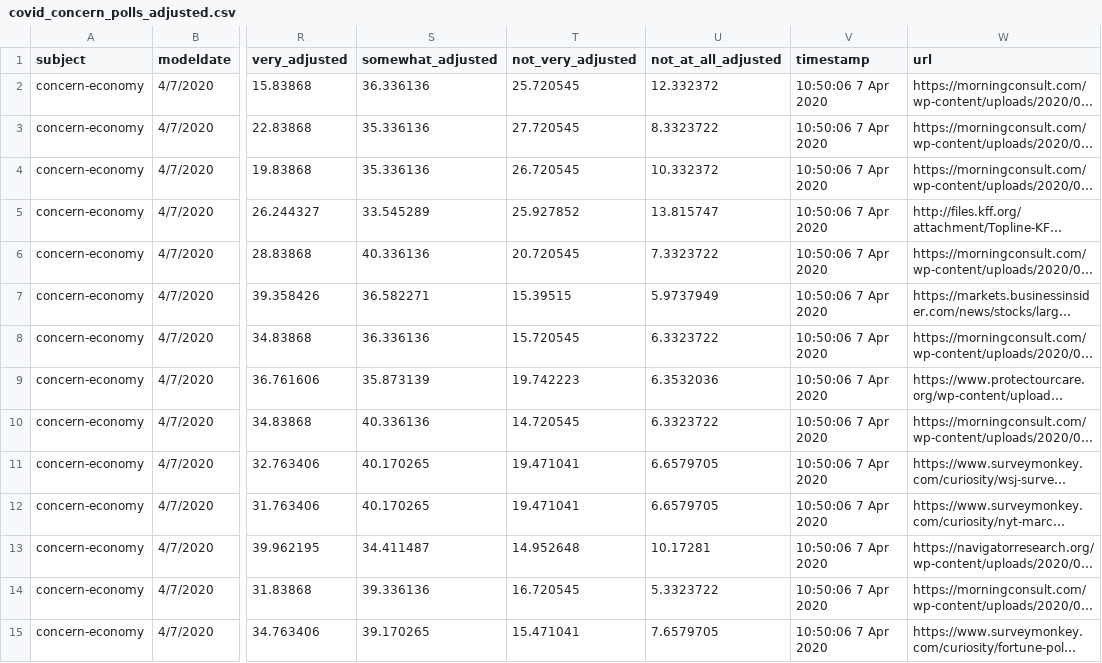
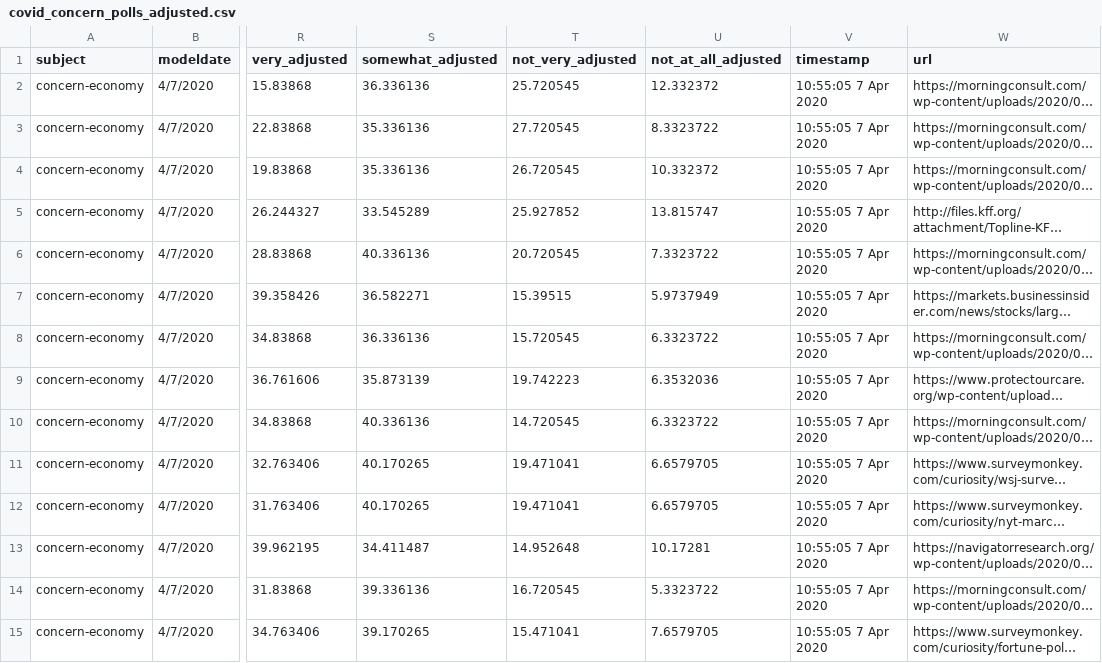
Before and after one commit to fivethirtyeight/covid-19-polls, a CSV file: covid_concern_polls_adjusted.csv, drawn as a sheet; only a part is shown, gaps mark what is left out; long unchanged cells end in …; the diff covers the shown part only; the diff names each change by its address in the sheet, - before the commit and + after, or states it on an @@ line.

Commit message:
update concern polls

```diff
--- a/covid_concern_polls_adjusted.csv
+++ b/covid_concern_polls_adjusted.csv
-V2:V15 (timestamp): 10:50:06 7 Apr 2020
+V2:V15 (timestamp): 10:55:05 7 Apr 2020
```
Also changed, not shown: 77 edited cells elsewhere in this file.
